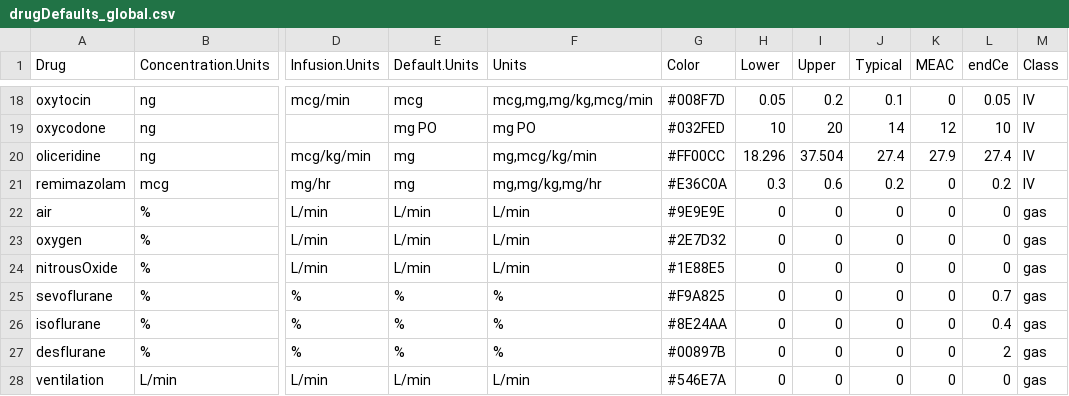
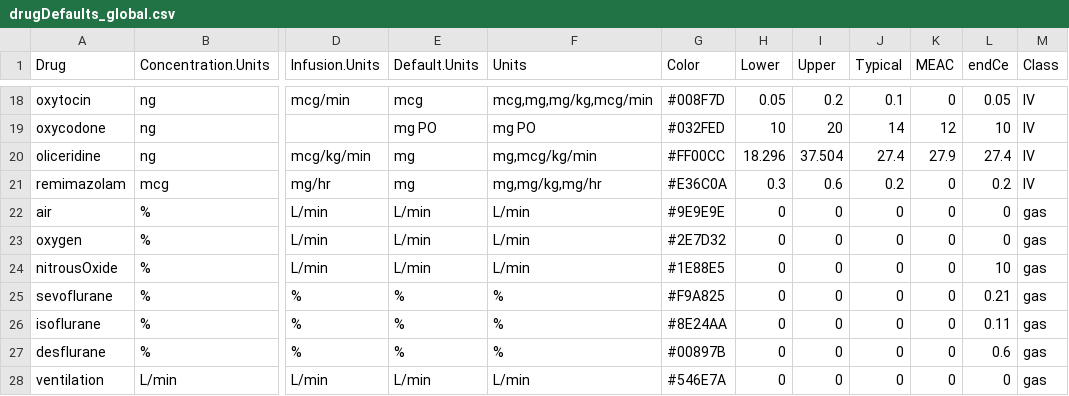
Before and after one commit to StevenLShafer/stanpumpR, a CSV file: inst/extdata/drugDefaults_global.csv, drawn as a sheet; only a part is shown, gaps mark what is left out; the diff names each change by its address in the sheet, - before the commit and + after, or states it on an @@ line.

```diff
--- a/inst/extdata/drugDefaults_global.csv
+++ b/inst/extdata/drugDefaults_global.csv
-L24 (endCe): 0
+L24 (endCe): 10
-L25 (endCe): 0.7
+L25 (endCe): 0.21
-L26 (endCe): 0.4
+L26 (endCe): 0.11
-L27 (endCe): 2
+L27 (endCe): 0.6
```
Also changed, not shown: 13 other files.
